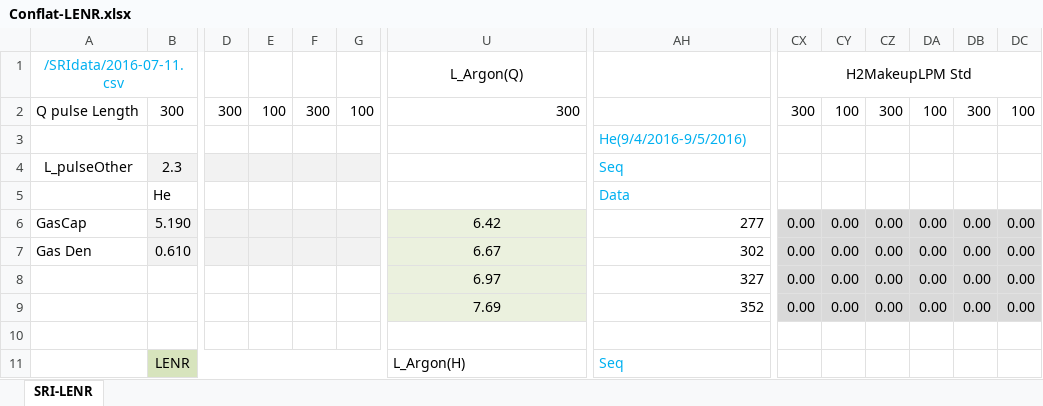
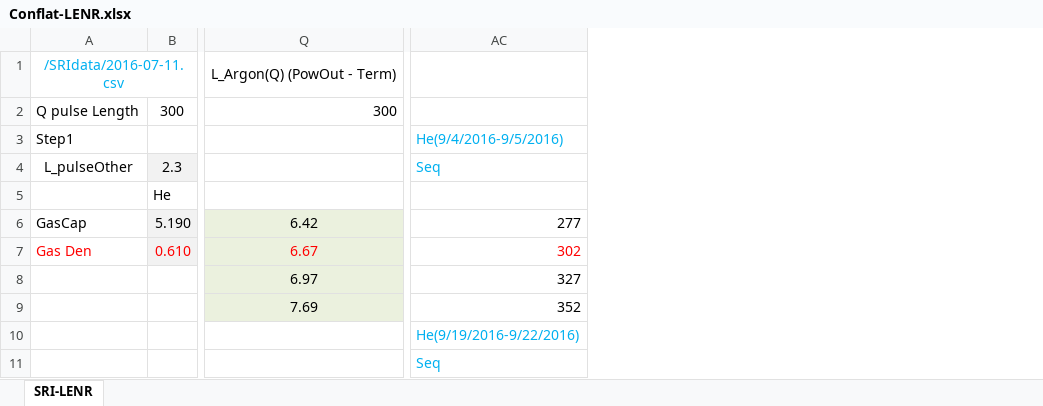
Before and after one commit to jliu4/BE, an Excel workbook: report/Conflat-LENR.xlsx, sheet SRI-LENR, drawn as a sheet; only a part is shown, gaps mark what is left out; values as stored, in another font and other column widths than the file's, no borders; charts and pictures not drawn; removed rows and columns are numbered as before the commit, all else as after; the diff covers the shown part only; the diff names each change by its address in the sheet, - before the commit and + after, or states it on an @@ line.

Commit message:
conflat w seg

```diff
--- a/report/Conflat-LENR.xlsx (sheet SRI-LENR)
+++ b/report/Conflat-LENR.xlsx (sheet SRI-LENR)
-column D, row 2: 300
-column E, row 2: 100
-column F, row 2: 300
-column G, row 2: 100
-column CX, rows 1-9: H2MakeupLPM Std | 300 |  |  |  | 0.00 | 0.00 | 0.00 | 0.00
-column CY, rows 2-9: 100 |  |  |  | 0.00 | 0.00 | 0.00 | 0.00
-column CZ, rows 2-9: 300 |  |  |  | 0.00 | 0.00 | 0.00 | 0.00
-column DA, rows 2-9: 100 |  |  |  | 0.00 | 0.00 | 0.00 | 0.00
-column DB, rows 2-9: 300 |  |  |  | 0.00 | 0.00 | 0.00 | 0.00
-column DC, rows 2-9: 100 |  |  |  | 0.00 | 0.00 | 0.00 | 0.00
-Q1: L_Argon(Q)
+Q1: L_Argon(Q) (PowOut - Term)
-A3: (empty)
+A3: Step1
-AC5: Data
+AC5: (empty)
-A7:B7 text colour: black
+A7:B7 text colour: #FF0000
-Q7 text colour: black
+Q7 text colour: #FF0000
-AC7 text colour: black
+AC7 text colour: #FF0000
-AC10: (empty)
+AC10: He(9/19/2016-9/22/2016)
-B11: LENR
+B11: (empty)
-B11 fill: #D7E4BD
+B11 fill: none
-B11:G11 merged
-Q11: L_Argon(H)
+Q11: (empty)
```
Also changed, not shown: 9 added rows, 5 removed rows, 1 removed column, 156 edited cells and cell formats elsewhere in this sheet, formulas that keep their value, charts or pictures, report/IPB1-2-LENR-COP.xlsx, 15 other files.
